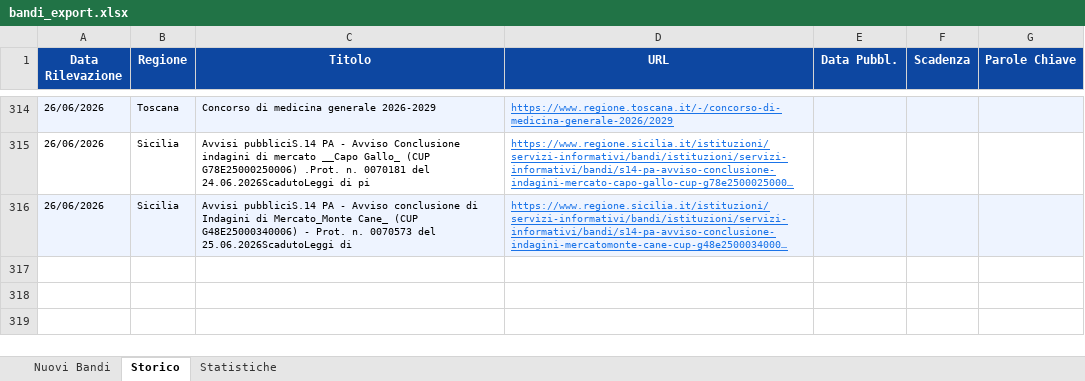
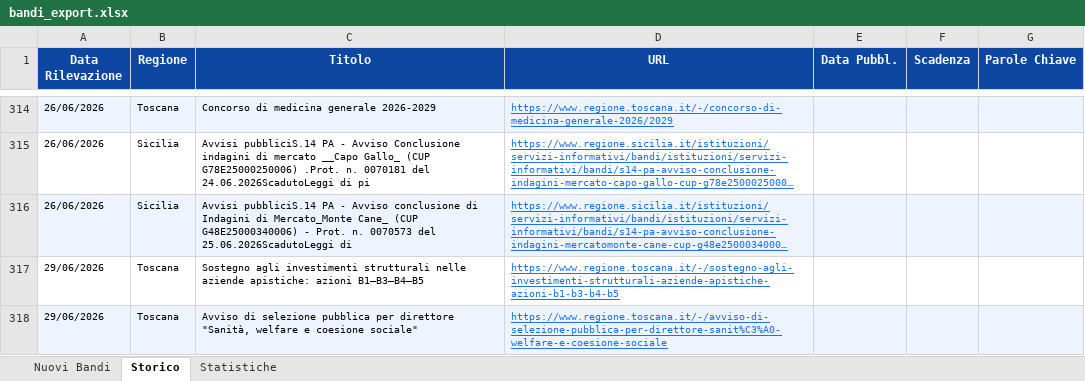
Before and after one commit to cdalvise/bandi-monitor, an Excel workbook: data/bandi_export.xlsx, sheet Storico, drawn as a sheet; only a part is shown, gaps mark what is left out; long unchanged cells end in …; values as stored, in another font and other column widths than the file's, no borders; the diff names each change by its address in the sheet, - before the commit and + after, or states it on an @@ line.

```diff
--- a/data/bandi_export.xlsx (sheet Storico)
+++ b/data/bandi_export.xlsx (sheet Storico)
+row 317: 29/06/2026 | Toscana | Sostegno agli investimenti strutturali nelle aziende apistiche: azioni B1–B3–B4–B5 | https://www.regione.toscana.it/-/sostegno-agli-investimenti-strutturali-aziende-apistiche-azioni-b1-b3-b4-b5
+row 318: 29/06/2026 | Toscana | Avviso di selezione pubblica per direttore "Sanità, welfare e coesione sociale" | https://www.regione.toscana.it/-/avviso-di-selezione-pubblica-per-direttore-sanit%C3%A0-welfare-e-coesione-sociale
```
Also changed, not shown: sheet Nuovi Bandi, sheet Statistiche, 1 other file.
